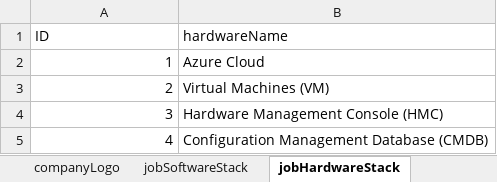
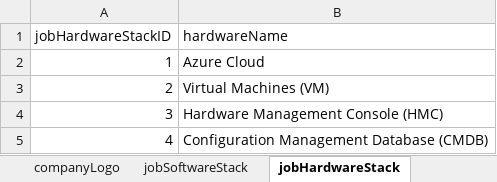
Before and after one commit to ManagedSalesPro/SalesProGateway, an Excel workbook: Data/ETL/Inputs/clients_firt_100_input_file.xlsx, sheet jobHardwareStack, drawn as a sheet; values as stored, in another font and other column widths than the file's, no borders; the diff names each change by its address in the sheet, - before the commit and + after, or states it on an @@ line.

```diff
--- a/Data/ETL/Inputs/clients_firt_100_input_file.xlsx (sheet jobHardwareStack)
+++ b/Data/ETL/Inputs/clients_firt_100_input_file.xlsx (sheet jobHardwareStack)
-A1: ID
+A1: jobHardwareStackID
```
Also changed, not shown: sheet job, sheet company, sheet companyLogo, sheet jobActivity, sheet jobQualification, sheet jobSoftwareStack, 1 other file.
